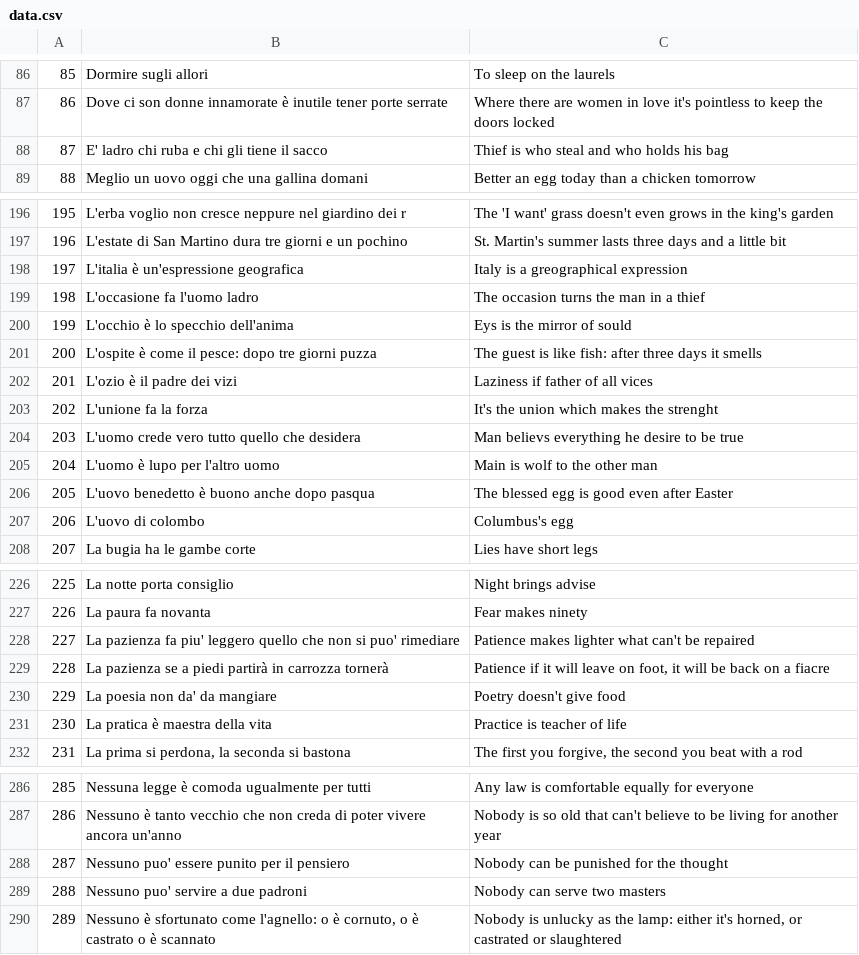
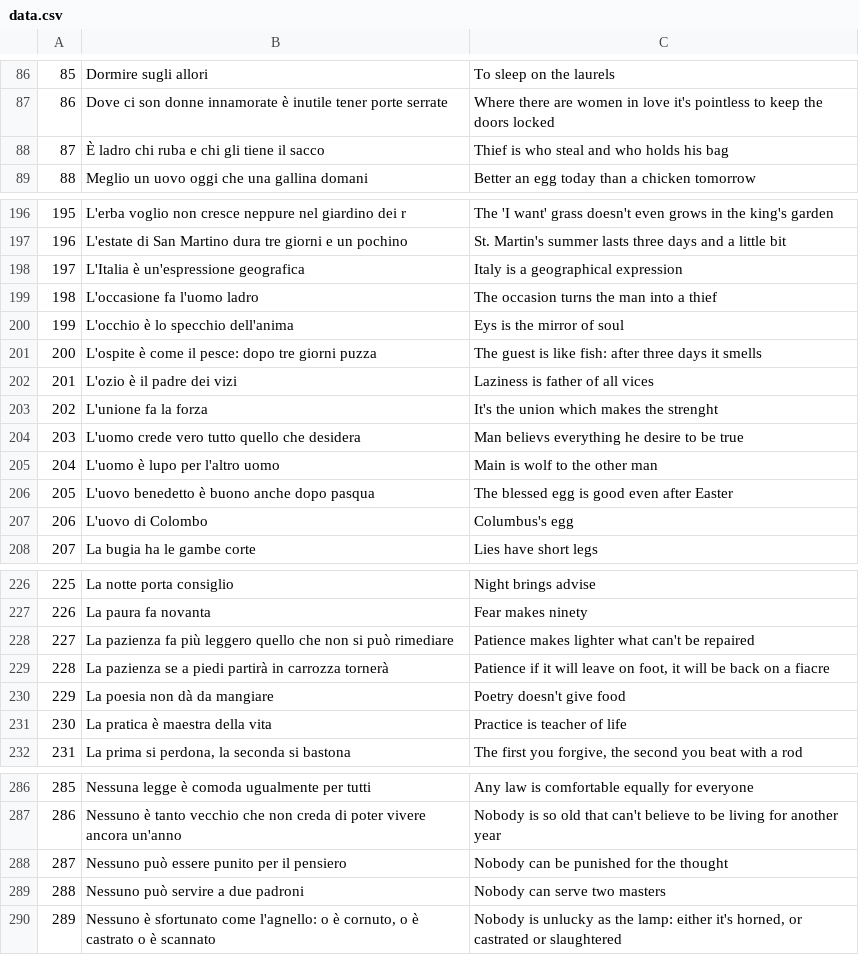
Before and after one commit to francescosoave/TIS_android, a CSV file: app/src/main/assets/csv/data.csv, drawn as a sheet; only a part is shown, gaps mark what is left out; the diff covers the shown part only.

Commit message:
-typos

```diff
--- a/app/src/main/assets/csv/data.csv
+++ b/app/src/main/assets/csv/data.csv
@@ -87,3 +87,3 @@
 86;Dove ci son donne innamorate è inutile tener porte serrate;Where there are women in love it's pointless to keep the doors locked
-87;E' ladro chi ruba e chi gli tiene il sacco;Thief is who steal and who holds his bag
+87;È ladro chi ruba e chi gli tiene il sacco;Thief is who steal and who holds his bag
 88;Meglio un uovo oggi che una gallina domani;Better an egg today than a chicken tomorrow
@@ -197,7 +197,7 @@
 196;L'estate di San Martino dura tre giorni e un pochino;St. Martin's summer lasts three days and a little bit
-197;L'italia è un'espressione geografica;Italy is a greographical expression
-198;L'occasione fa l'uomo ladro;The occasion turns the man in a thief
-199;L'occhio è lo specchio dell'anima;Eys is the mirror of sould
+197;L'Italia è un'espressione geografica;Italy is a geographical expression
+198;L'occasione fa l'uomo ladro;The occasion turns the man into a thief
+199;L'occhio è lo specchio dell'anima;Eys is the mirror of soul
 200;L'ospite è come il pesce: dopo tre giorni puzza;The guest is like fish: after three days it smells
-201;L'ozio è il padre dei vizi;Laziness if father of all vices
+201;L'ozio è il padre dei vizi;Laziness is father of all vices
 202;L'unione fa la forza;It's the union which makes the strenght
@@ -206,3 +206,3 @@
 205;L'uovo benedetto è buono anche dopo pasqua;The blessed egg is good even after Easter
-206;L'uovo di colombo;Columbus's egg
+206;L'uovo di Colombo;Columbus's egg
 207;La bugia ha le gambe corte;Lies have short legs
@@ -227,5 +227,5 @@
 226;La paura fa novanta;Fear makes ninety
-227;La pazienza fa piu' leggero quello che non si puo' rimediare;Patience makes lighter what can't be repaired
+227;La pazienza fa più leggero quello che non si può rimediare;Patience makes lighter what can't be repaired
 228;La pazienza se a piedi partirà in carrozza tornerà;Patience if it will leave on foot, it will be back on a fiacre
-229;La poesia non da' da mangiare;Poetry doesn't give food
+229;La poesia non dà da mangiare;Poetry doesn't give food
 230;La pratica è maestra della vita;Practice is teacher of life
@@ -287,4 +287,4 @@
 286;Nessuno è tanto vecchio che non creda di poter vivere ancora un'anno;Nobody is so old that can't believe to be living for another year
-287;Nessuno puo' essere punito per il pensiero;Nobody can be punished for the thought
-288;Nessuno puo' servire a due padroni;Nobody can serve two masters
+287;Nessuno può essere punito per il pensiero;Nobody can be punished for the thought
+288;Nessuno può servire a due padroni;Nobody can serve two masters
 289;Nessuno è sfortunato come l'agnello: o è cornuto, o è castrato o è scannato;Nobody is unlucky as the lamp: either it's horned, or castrated or slaughtered
```
Also changed, not shown: 2 edited cells elsewhere in this file.
